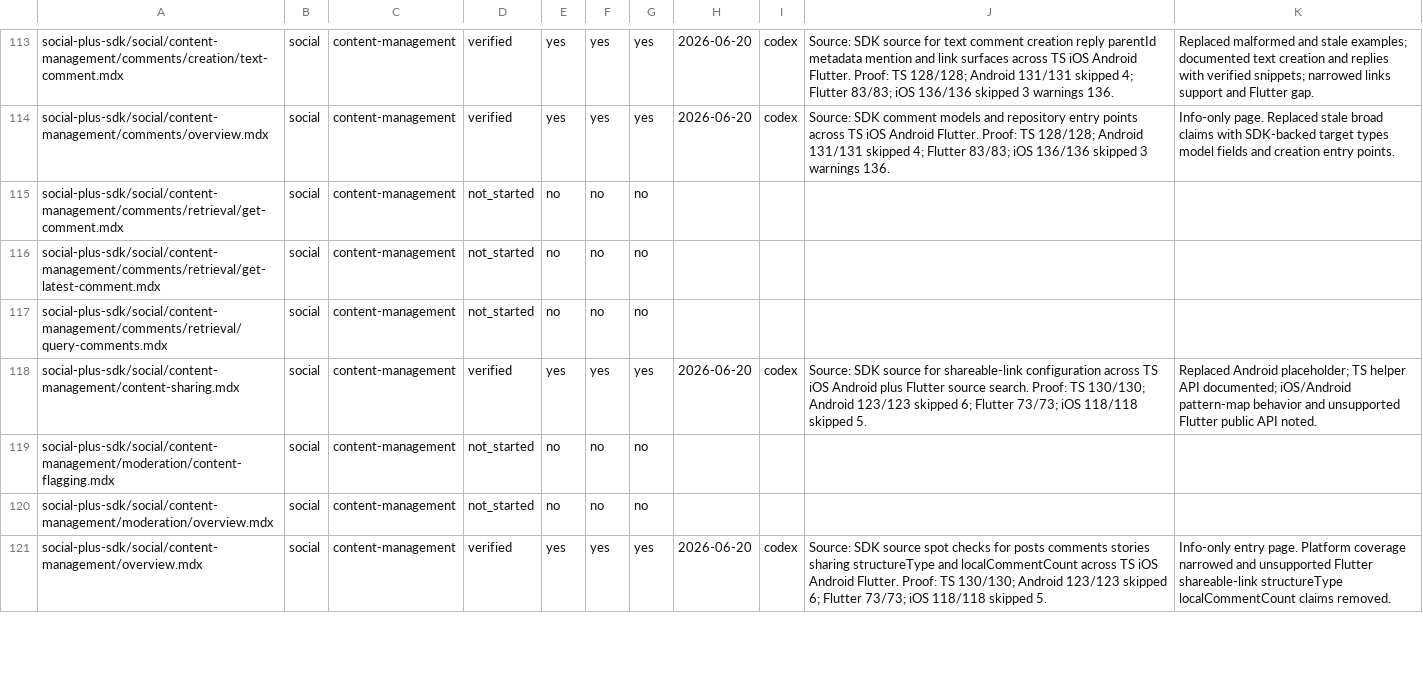
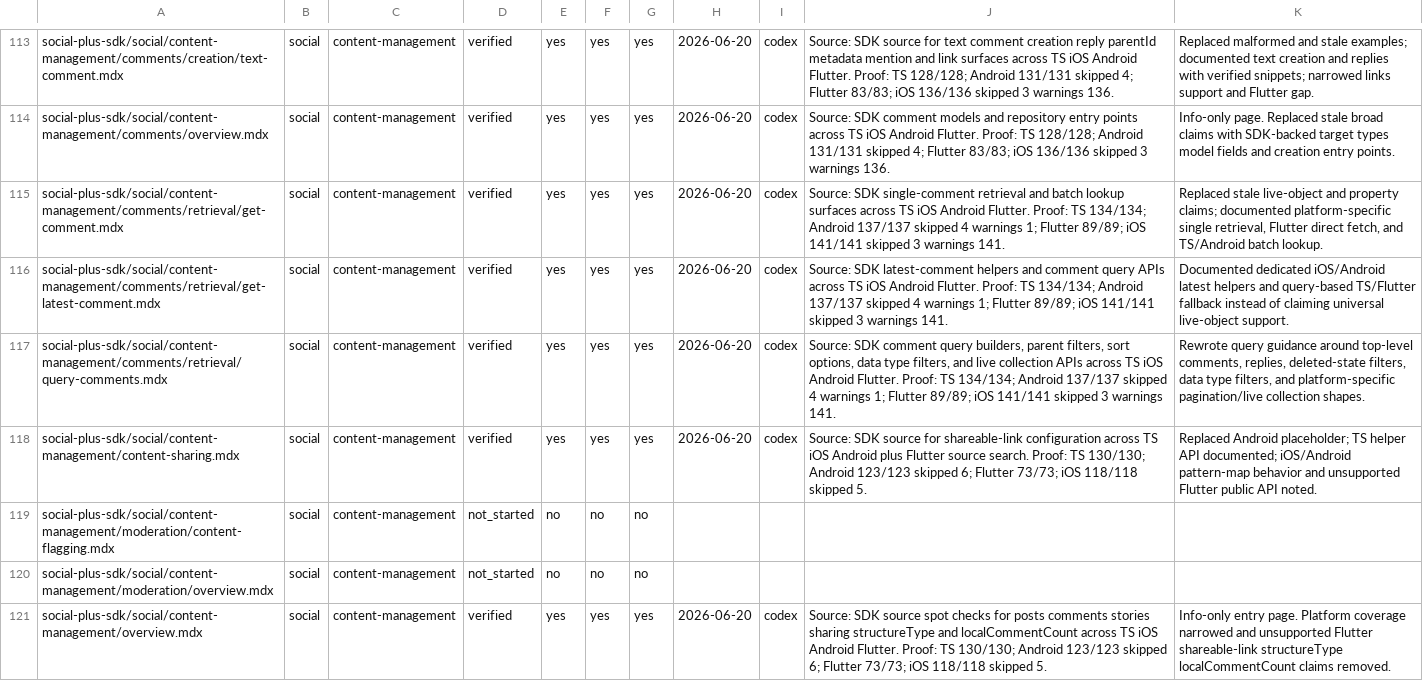
Before and after one commit to AmityCo/social-plus-docs, a CSV file: .docs-ops/sdk-audit/tracker.csv, drawn as a sheet; only a part is shown, gaps mark what is left out.

Commit message:
docs: audit comment retrieval pages

```diff
--- a/.docs-ops/sdk-audit/tracker.csv
+++ b/.docs-ops/sdk-audit/tracker.csv
@@ -114,5 +114,5 @@ social-plus-sdk/social/content-management/comments/creation/text-comment.mdx,soc
 social-plus-sdk/social/content-management/comments/overview.mdx,social,content-management,verified,yes,yes,yes,2026-06-20,codex,"Source: SDK comment models and repository entry points across TS iOS Android Flutter. Proof: TS 128/128; Android 131/131 skipped 4; Flutter 83/83; iOS 136/136 skipped 3 warnings 136.","Info-only page. Replaced stale broad claims with SDK-backed target types model fields and creation entry points."
-social-plus-sdk/social/content-management/comments/retrieval/get-comment.mdx,social,content-management,not_started,no,no,no,,,,
-social-plus-sdk/social/content-management/comments/retrieval/get-latest-comment.mdx,social,content-management,not_started,no,no,no,,,,
-social-plus-sdk/social/content-management/comments/retrieval/query-comments.mdx,social,content-management,not_started,no,no,no,,,,
+social-plus-sdk/social/content-management/comments/retrieval/get-comment.mdx,social,content-management,verified,yes,yes,yes,2026-06-20,codex,"Source: SDK single-comment retrieval and batch lookup surfaces across TS iOS Android Flutter. Proof: TS 134/134; Android 137/137 skipped 4 warnings 1; Flutter 89/89; iOS 141/141 skipped 3 warnings 141.","Replaced stale live-object and property claims; documented platform-specific single retrieval, Flutter direct fetch, and TS/Android batch lookup."
+social-plus-sdk/social/content-management/comments/retrieval/get-latest-comment.mdx,social,content-management,verified,yes,yes,yes,2026-06-20,codex,"Source: SDK latest-comment helpers and comment query APIs across TS iOS Android Flutter. Proof: TS 134/134; Android 137/137 skipped 4 warnings 1; Flutter 89/89; iOS 141/141 skipped 3 warnings 141.","Documented dedicated iOS/Android latest helpers and query-based TS/Flutter fallback instead of claiming universal live-object support."
+social-plus-sdk/social/content-management/comments/retrieval/query-comments.mdx,social,content-management,verified,yes,yes,yes,2026-06-20,codex,"Source: SDK comment query builders, parent filters, sort options, data type filters, and live collection APIs across TS iOS Android Flutter. Proof: TS 134/134; Android 137/137 skipped 4 warnings 1; Flutter 89/89; iOS 141/141 skipped 3 warnings 141.","Rewrote query guidance around top-level comments, replies, deleted-state filters, data type filters, and platform-specific pagination/live collection shapes."
 social-plus-sdk/social/content-management/content-sharing.mdx,social,content-management,verified,yes,yes,yes,2026-06-20,codex,"Source: SDK source for shareable-link configuration across TS iOS Android plus Flutter source search. Proof: TS 130/130; Android 123/123 skipped 6; Flutter 73/73; iOS 118/118 skipped 5.","Replaced Android placeholder; TS helper API documented; iOS/Android pattern-map behavior and unsupported Flutter public API noted."
```
Also changed, not shown: 17 other files.
